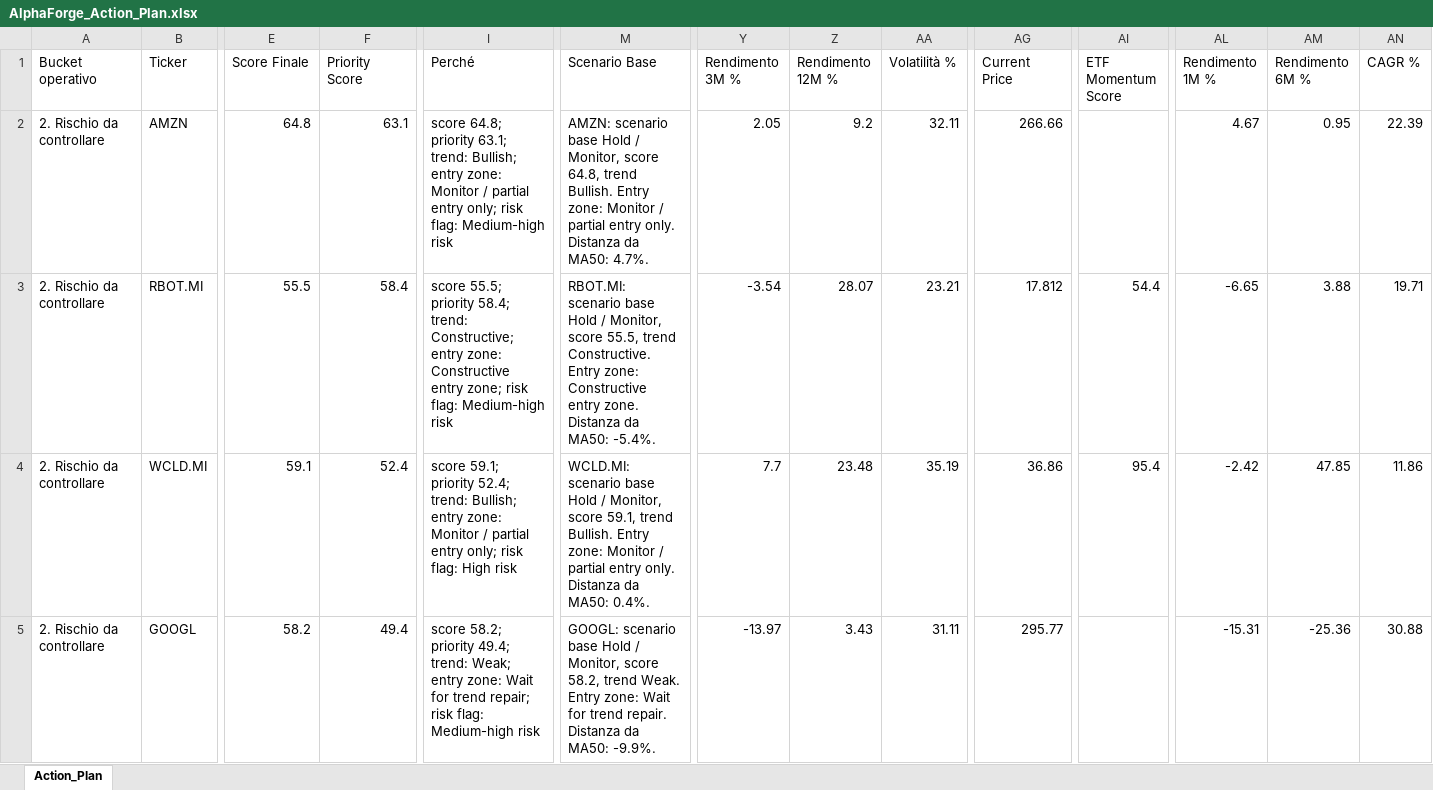
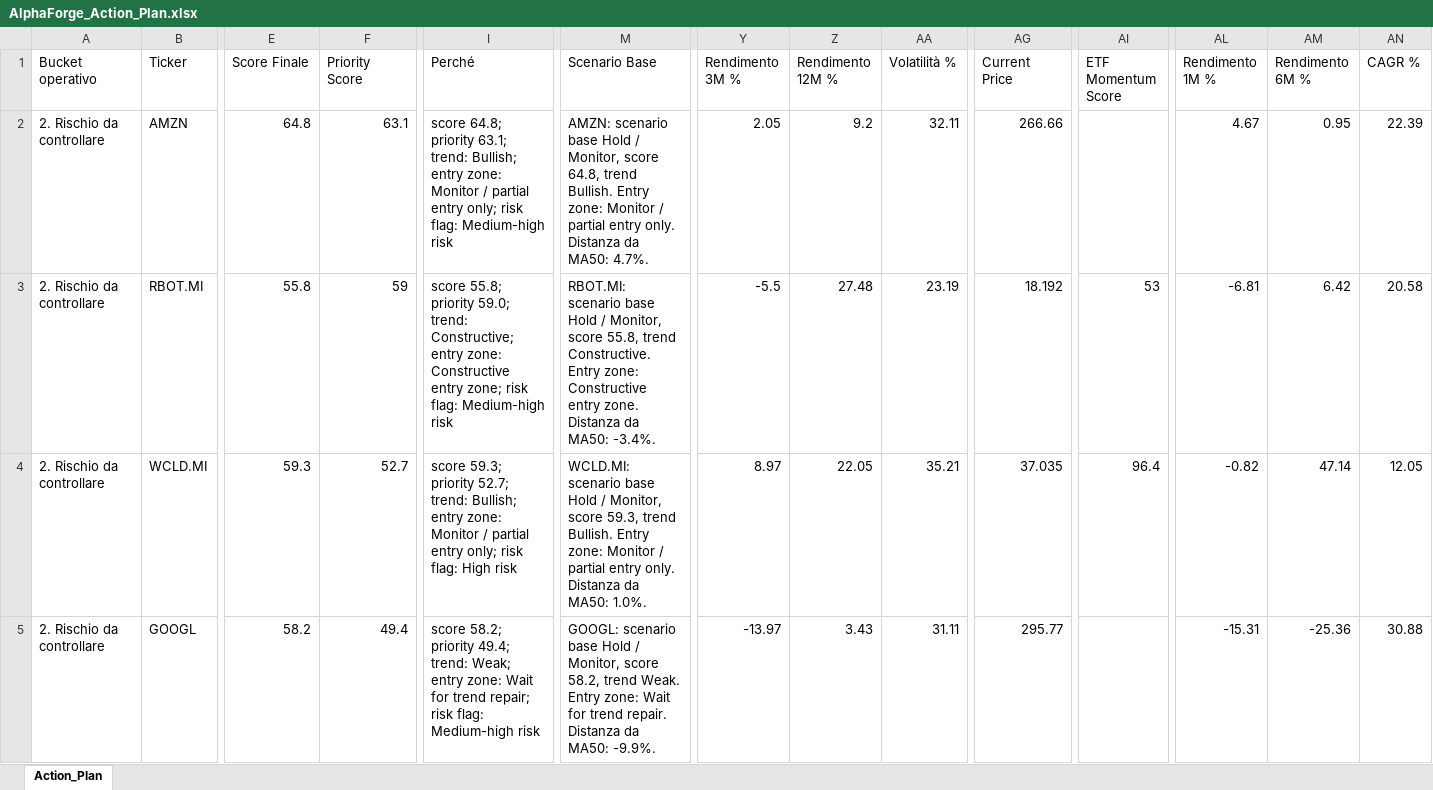
Before and after one commit to mirkomazzacuva/etf-intelligence-agent, an Excel workbook: AlphaForge_Action_Plan.xlsx, sheet Action_Plan, drawn as a sheet; only a part is shown, gaps mark what is left out; values as stored, in another font and other column widths than the file's, no borders; the diff covers the shown part only; the diff names each change by its address in the sheet, - before the commit and + after, or states it on an @@ line.

```diff
--- a/AlphaForge_Action_Plan.xlsx (sheet Action_Plan)
+++ b/AlphaForge_Action_Plan.xlsx (sheet Action_Plan)
-E3 (Score Finale): 55.5
+E3 (Score Finale): 55.8
-F3 (Priority Score): 58.4
+F3 (Priority Score): 59
-I3 (Perché): score 55.5; priority 58.4; trend: Constructive;…
+I3 (Perché): score 55.8; priority 59.0; trend: Constructive;…
-M3 (Scenario Base): …Monitor, score 55.5, trend Constructive. Entry zone: Constructive entry zone. Distanza da MA50: -5.4%.
+M3 (Scenario Base): …Monitor, score 55.8, trend Constructive. Entry zone: Constructive entry zone. Distanza da MA50: -3.4%.
-Y3 (Rendimento 3M %): -3.54
+Y3 (Rendimento 3M %): -5.5
-Z3 (Rendimento 12M %): 28.07
+Z3 (Rendimento 12M %): 27.48
-AA3 (Volatilità %): 23.21
+AA3 (Volatilità %): 23.19
-AG3 (Current Price): 17.812
+AG3 (Current Price): 18.192
-AI3 (ETF Momentum Score): 54.4
+AI3 (ETF Momentum Score): 53
-AL3 (Rendimento 1M %): -6.65
+AL3 (Rendimento 1M %): -6.81
-AM3 (Rendimento 6M %): 3.88
+AM3 (Rendimento 6M %): 6.42
-AN3 (CAGR %): 19.71
+AN3 (CAGR %): 20.58
-E4 (Score Finale): 59.1
+E4 (Score Finale): 59.3
-F4 (Priority Score): 52.4
+F4 (Priority Score): 52.7
-I4 (Perché): score 59.1; priority 52.4; trend: Bullish;…
+I4 (Perché): score 59.3; priority 52.7; trend: Bullish;…
-M4 (Scenario Base): …Monitor, score 59.1, trend Bullish. Entry zone: Monitor / partial entry only. Distanza da MA50: 0.4%.
+M4 (Scenario Base): …Monitor, score 59.3, trend Bullish. Entry zone: Monitor / partial entry only. Distanza da MA50: 1.0%.
-Y4 (Rendimento 3M %): 7.7
+Y4 (Rendimento 3M %): 8.97
-Z4 (Rendimento 12M %): 23.48
+Z4 (Rendimento 12M %): 22.05
-AA4 (Volatilità %): 35.19
+AA4 (Volatilità %): 35.21
-AG4 (Current Price): 36.86
+AG4 (Current Price): 37.035
-AI4 (ETF Momentum Score): 95.4
+AI4 (ETF Momentum Score): 96.4
-AL4 (Rendimento 1M %): -2.42
+AL4 (Rendimento 1M %): -0.82
-AM4 (Rendimento 6M %): 47.85
+AM4 (Rendimento 6M %): 47.14
-AN4 (CAGR %): 11.86
+AN4 (CAGR %): 12.05
```
Also changed, not shown: 2 added rows, 2 removed rows and 211 edited cells elsewhere in this sheet, AlphaForge_Fund_Price_History.xlsx, AlphaForge_Insights.xlsx, 34 other files.
